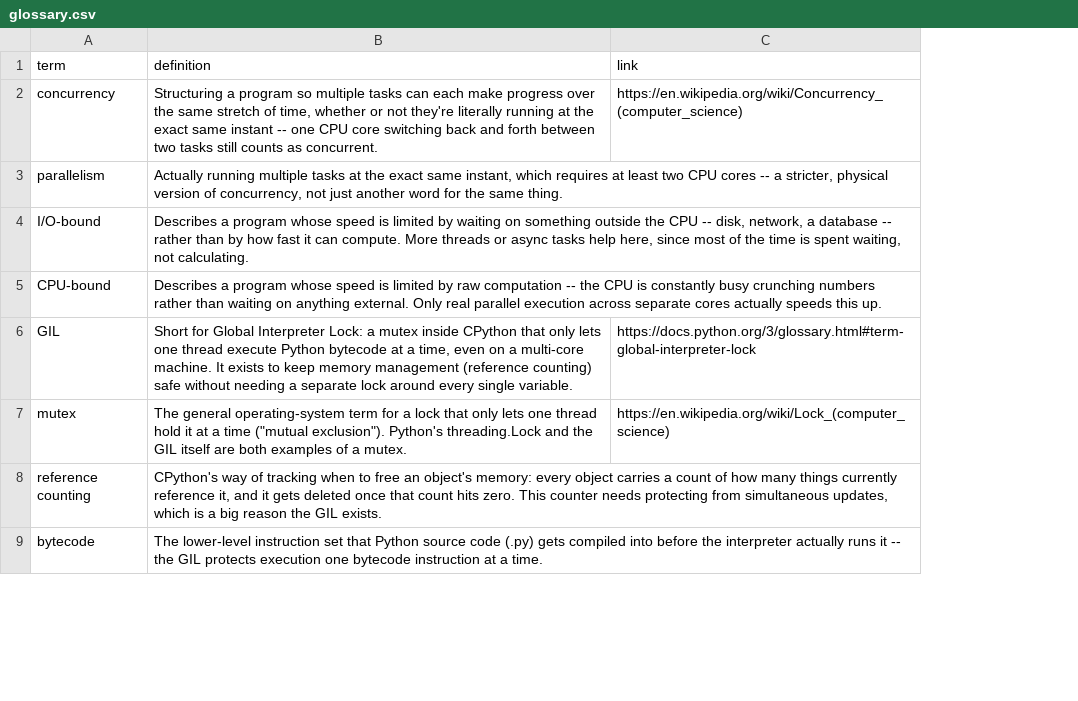
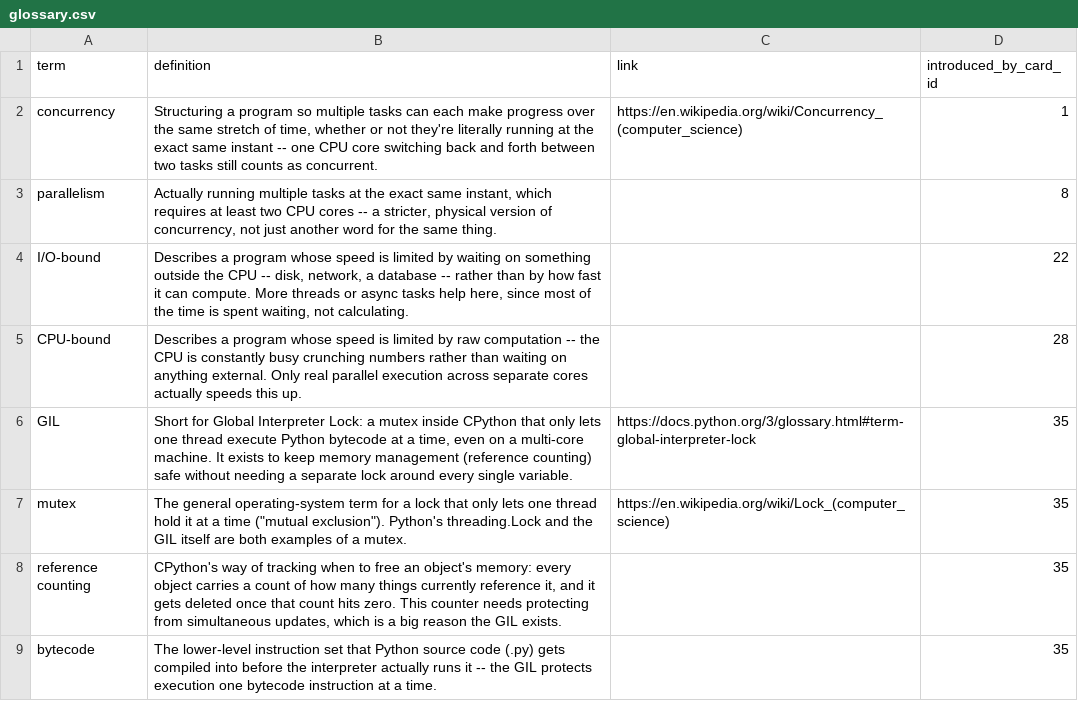
Before and after one commit to yaaddi-courses/concurrency-in-python, a CSV file: source/glossary.csv, drawn as a sheet; only a part is shown; the diff covers the shown part only; the diff names each change by its address in the sheet, - before the commit and + after, or states it on an @@ line.

Commit message:
Back-fill glossary term ledger and fix all forward-referenced terms
Add introduced_by_card_id to every glossary term, remap several terms
to their true earliest teaching card where the deterministic proposer
had picked a bad one, rename Task/Future to stop colliding with plain
English words, and reword or relocate every card that used a term
before it was actually taught (60 instances, found by the new
check_key_term_usage.py script). Course stays at 1.0.0.

```diff
--- a/source/glossary.csv
+++ b/source/glossary.csv
+column D (introduced_by_card_id), rows 2-9: 1 | 8 | 22 | 28 | 35 | 35 | 35 | 35
```
Also changed, not shown: 3 removed rows and 2 edited cells elsewhere in this file, source/cards.csv, 1 other file.
